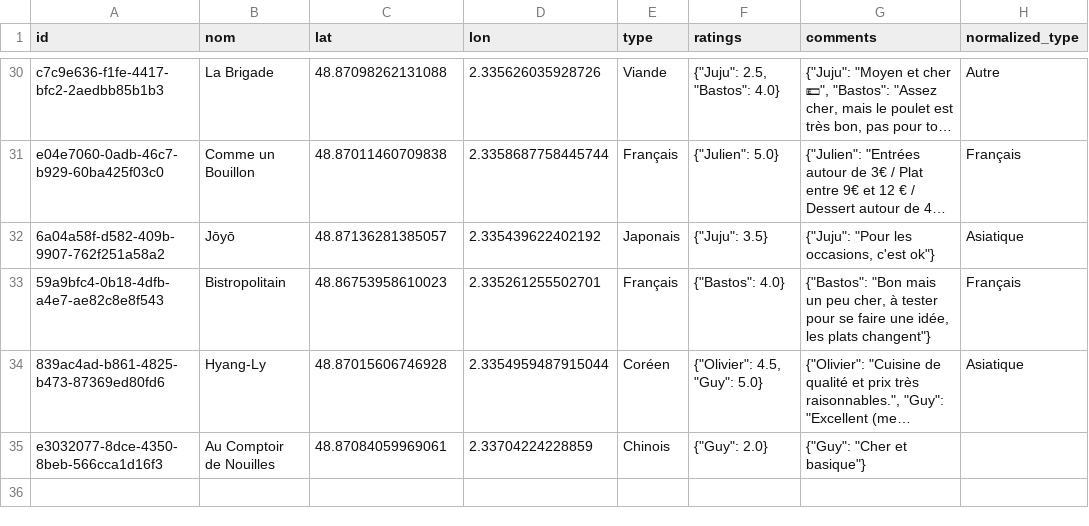
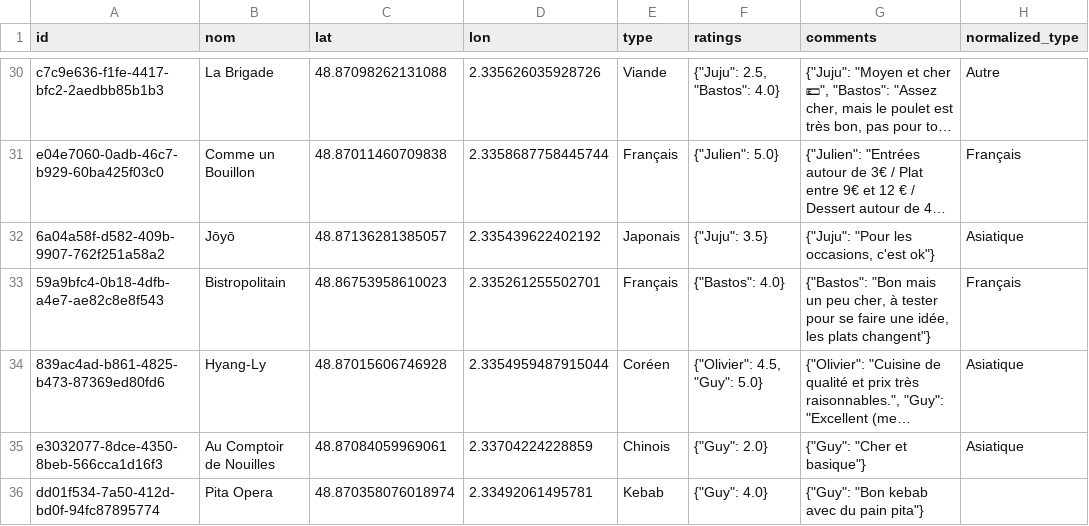
Before and after one commit to Xuoner/cartedejeuners, a CSV file: restaurants.csv, drawn as a sheet; only a part is shown, gaps mark what is left out; long unchanged cells end in …; the diff names each change by its address in the sheet, - before the commit and + after, or states it on an @@ line.

Commit message:
Ajout de restaurant Pita Opera

```diff
--- a/restaurants.csv
+++ b/restaurants.csv
-H35 (normalized_type): (empty)
+H35 (normalized_type): Asiatique
+row 36: dd01f534-7a50-412d-bd0f-94fc87895774 | Pita Opera | 48.870358076018974 | 2.33492061495781 | Kebab | {"Guy": 4.0} | {"Guy": "Bon kebab avec du pain pita"}
```
